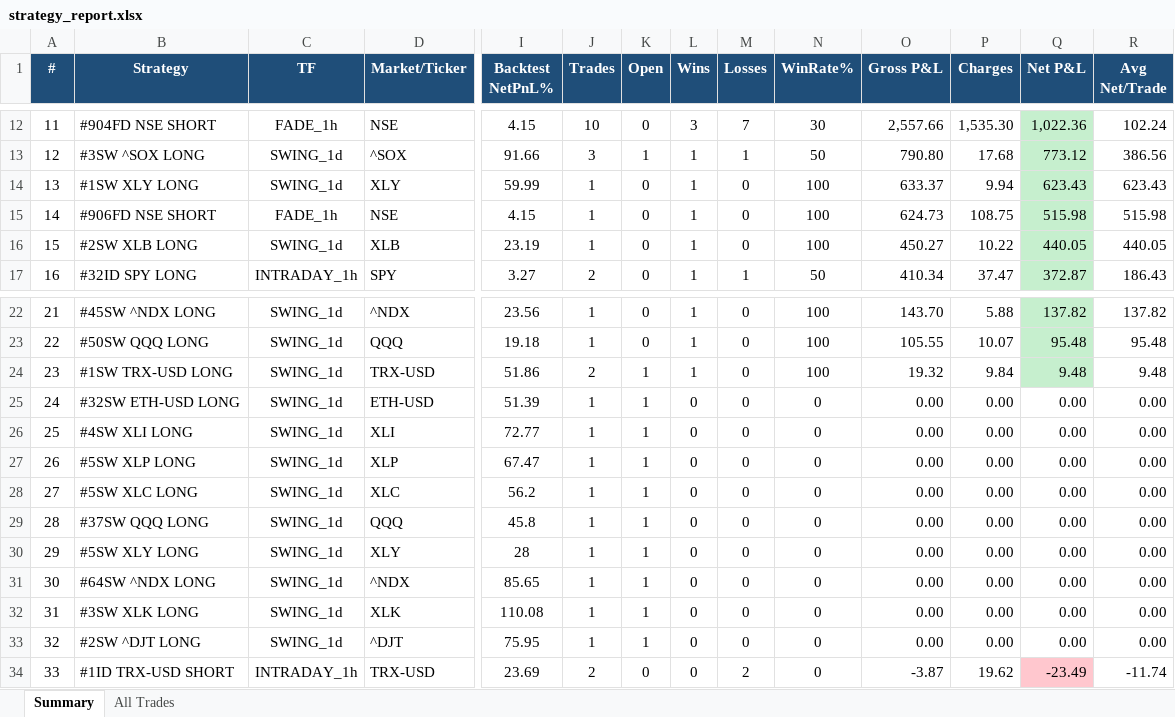
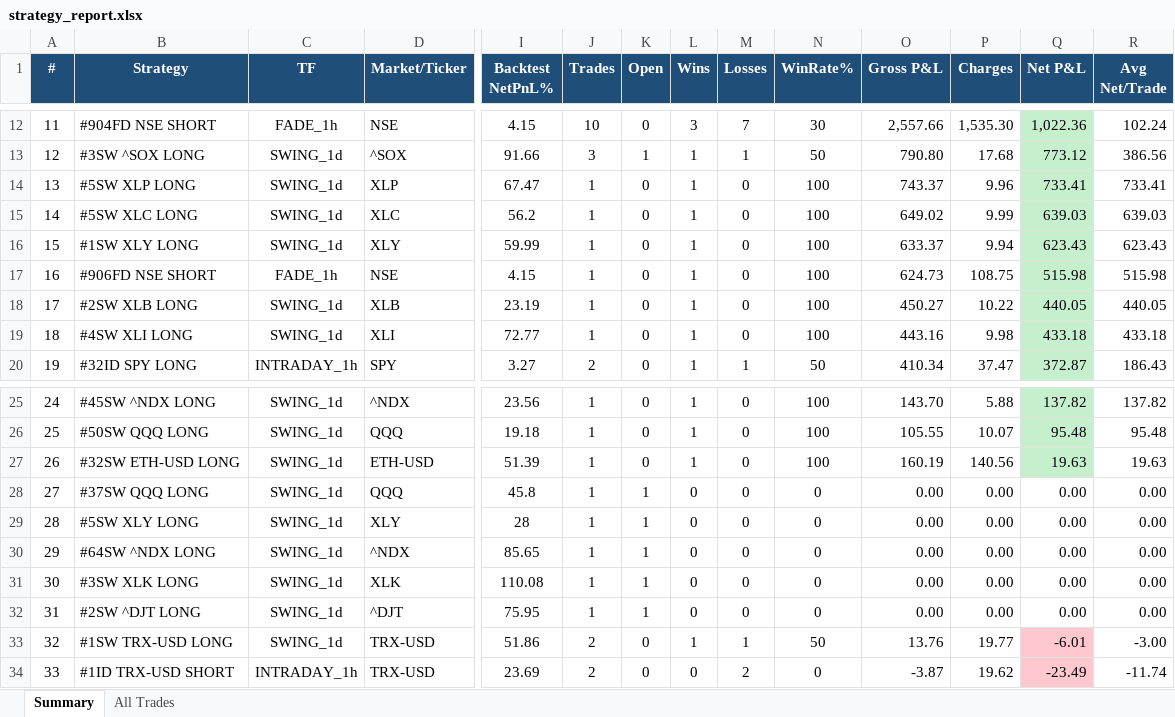
Before and after one commit to thokfoot/free-4-market-master, an Excel workbook: logs/strategy_report.xlsx, sheet Summary, drawn as a sheet; only a part is shown, gaps mark what is left out; values as stored, in another font and other column widths than the file's, no borders; removed rows and columns are numbered as before the commit, all else as after; rows hold the shown columns only; the diff names each change by its address in the sheet, - before the commit and + after, or states it on an @@ line.

Commit message:
live pnl 2026-08-15 19:26 UTC

```diff
--- a/logs/strategy_report.xlsx (sheet Summary)
+++ b/logs/strategy_report.xlsx (sheet Summary)
+row 14: 13 | #5SW XLP LONG | SWING_1d | XLP | 67.47 | 1 | 0 | 1 | 0 | 100 | 743.37 | 9.96 | 733.41 | 733.41
+row 15: 14 | #5SW XLC LONG | SWING_1d | XLC | 56.2 | 1 | 0 | 1 | 0 | 100 | 649.02 | 9.99 | 639.03 | 639.03
@@ column A (#) renumbered between rows 16 and 32 @@
+row 19: 18 | #4SW XLI LONG | SWING_1d | XLI | 72.77 | 1 | 0 | 1 | 0 | 100 | 443.16 | 9.98 | 433.18 | 433.18
-row 24: 23 | #1SW TRX-USD LONG | SWING_1d | TRX-USD | 51.86 | 2 | 1 | 1 | 0 | 100 | 19.32 | 9.84 | 9.48 | 9.48
-K27 (Open): 1
+K27 (Open): 0
-L27 (Wins): 0
+L27 (Wins): 1
-N27 (WinRate%): 0
+N27 (WinRate%): 100
-O27 (Gross P&L): 0.00
+O27 (Gross P&L): 160.19
-P27 (Charges): 0.00
+P27 (Charges): 140.56
-Q27 (Net P&L): 0.00
+Q27 (Net P&L): 19.63
-Q27 fill: none
+Q27 fill: #C6EFCE
-R27 (Avg Net/Trade): 0.00
+R27 (Avg Net/Trade): 19.63
-row 26: 25 | #4SW XLI LONG | SWING_1d | XLI | 72.77 | 1 | 1 | 0 | 0 | 0 | 0.00 | 0.00 | 0.00 | 0.00
-row 27: 26 | #5SW XLP LONG | SWING_1d | XLP | 67.47 | 1 | 1 | 0 | 0 | 0 | 0.00 | 0.00 | 0.00 | 0.00
-row 28: 27 | #5SW XLC LONG | SWING_1d | XLC | 56.2 | 1 | 1 | 0 | 0 | 0 | 0.00 | 0.00 | 0.00 | 0.00
+row 33: 32 | #1SW TRX-USD LONG | SWING_1d | TRX-USD | 51.86 | 2 | 0 | 1 | 1 | 50 | 13.76 | 19.77 | -6.01 | -3.00
```
Also changed, not shown: sheet All Trades.
